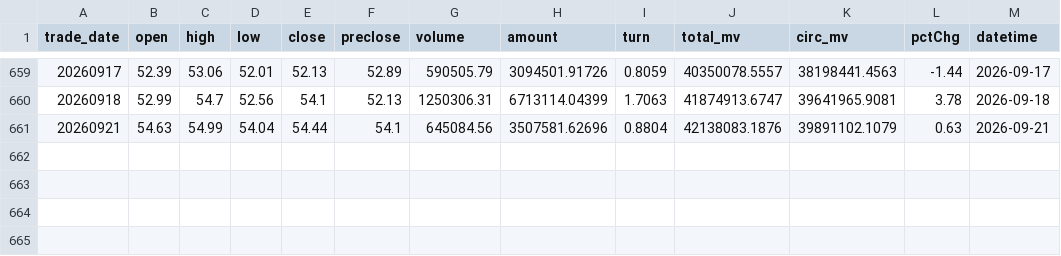
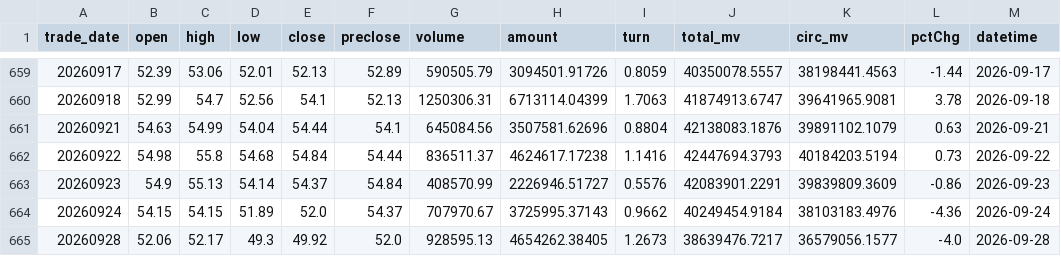
Before and after one commit to moyichen/skyquant, a CSV file: cache/stock_cache/002475.csv, drawn as a sheet; only a part is shown, gaps mark what is left out; the diff names each change by its address in the sheet, - before the commit and + after, or states it on an @@ line.

Commit message:
update cache

```diff
--- a/cache/stock_cache/002475.csv
+++ b/cache/stock_cache/002475.csv
+row 662: 20260922 | 54.98 | 55.8 | 54.68 | 54.84 | 54.44 | 836511.37 | 4624617.17238 | 1.1416 | 42447694.3793 | 40184203.5194 | 0.73 | 2026-09-22
+row 663: 20260923 | 54.9 | 55.13 | 54.14 | 54.37 | 54.84 | 408570.99 | 2226946.51727 | 0.5576 | 42083901.2291 | 39839809.3609 | -0.86 | 2026-09-23
+row 664: 20260924 | 54.15 | 54.15 | 51.89 | 52.0 | 54.37 | 707970.67 | 3725995.37143 | 0.9662 | 40249454.9184 | 38103183.4976 | -4.36 | 2026-09-24
+row 665: 20260928 | 52.06 | 52.17 | 49.3 | 49.92 | 52.0 | 928595.13 | 4654262.38405 | 1.2673 | 38639476.7217 | 36579056.1577 | -4.0 | 2026-09-28
```
Also changed, not shown: cache/stock_cache/000792.csv, cache/stock_cache/000938.csv, 41 other files.
